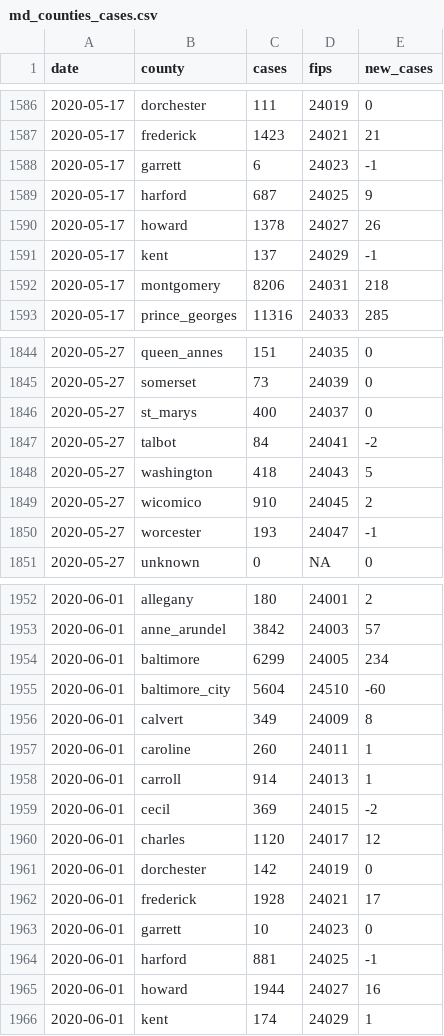
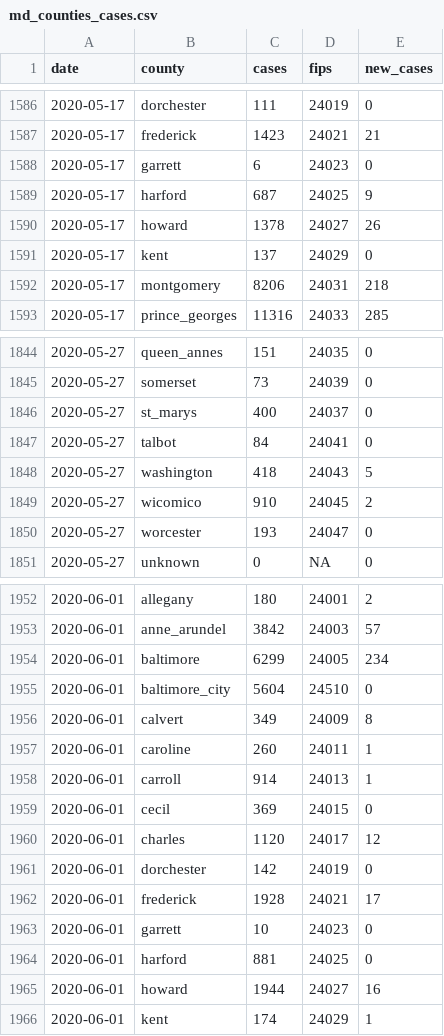
Before and after one commit to prayaggordy/D3-covid-map, a CSV file: data/md_counties_cases.csv, drawn as a sheet; only a part is shown, gaps mark what is left out; the diff covers the shown part only.

```diff
--- a/data/md_counties_cases.csv
+++ b/data/md_counties_cases.csv
@@ -1587,6 +1587,6 @@ date,county,cases,fips,new_cases
 2020-05-17,frederick,1423,24021,21
-2020-05-17,garrett,6,24023,-1
+2020-05-17,garrett,6,24023,0
 2020-05-17,harford,687,24025,9
 2020-05-17,howard,1378,24027,26
-2020-05-17,kent,137,24029,-1
+2020-05-17,kent,137,24029,0
 2020-05-17,montgomery,8206,24031,218
@@ -1846,6 +1846,6 @@ date,county,cases,fips,new_cases
 2020-05-27,st_marys,400,24037,0
-2020-05-27,talbot,84,24041,-2
+2020-05-27,talbot,84,24041,0
 2020-05-27,washington,418,24043,5
 2020-05-27,wicomico,910,24045,2
-2020-05-27,worcester,193,24047,-1
+2020-05-27,worcester,193,24047,0
 2020-05-27,unknown,0,NA,0
@@ -1954,3 +1954,3 @@ date,county,cases,fips,new_cases
 2020-06-01,baltimore,6299,24005,234
-2020-06-01,baltimore_city,5604,24510,-60
+2020-06-01,baltimore_city,5604,24510,0
 2020-06-01,calvert,349,24009,8
@@ -1958,3 +1958,3 @@ date,county,cases,fips,new_cases
 2020-06-01,carroll,914,24013,1
-2020-06-01,cecil,369,24015,-2
+2020-06-01,cecil,369,24015,0
 2020-06-01,charles,1120,24017,12
@@ -1963,3 +1963,3 @@ date,county,cases,fips,new_cases
 2020-06-01,garrett,10,24023,0
-2020-06-01,harford,881,24025,-1
+2020-06-01,harford,881,24025,0
 2020-06-01,howard,1944,24027,16
```
Also changed, not shown: 58 edited cells elsewhere in this file, data/md_counties_deaths.csv, data/md_counties_prob_deaths.csv, 3 other files.
